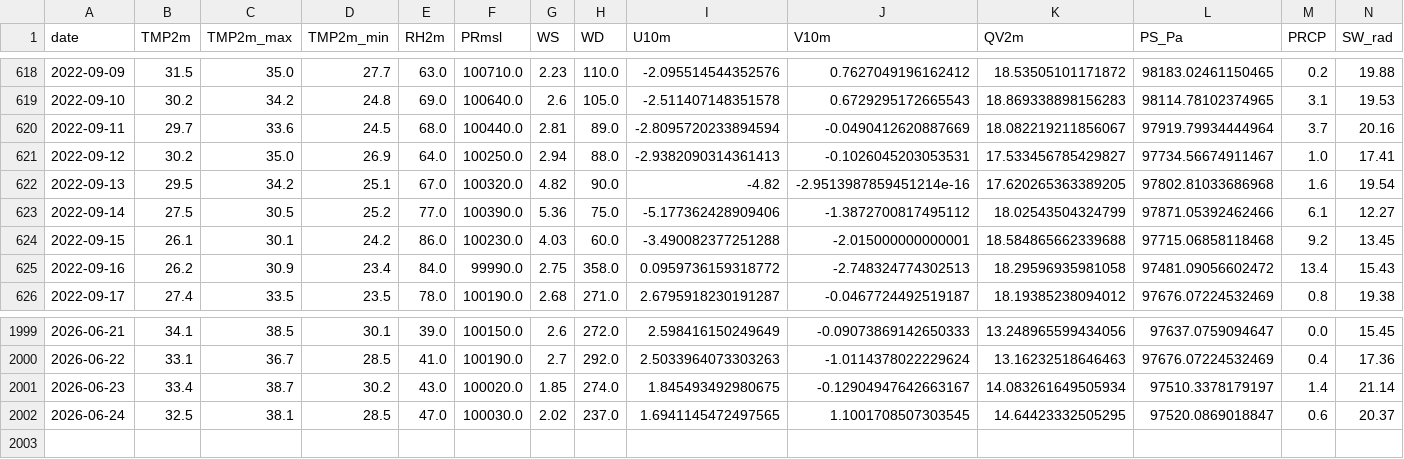
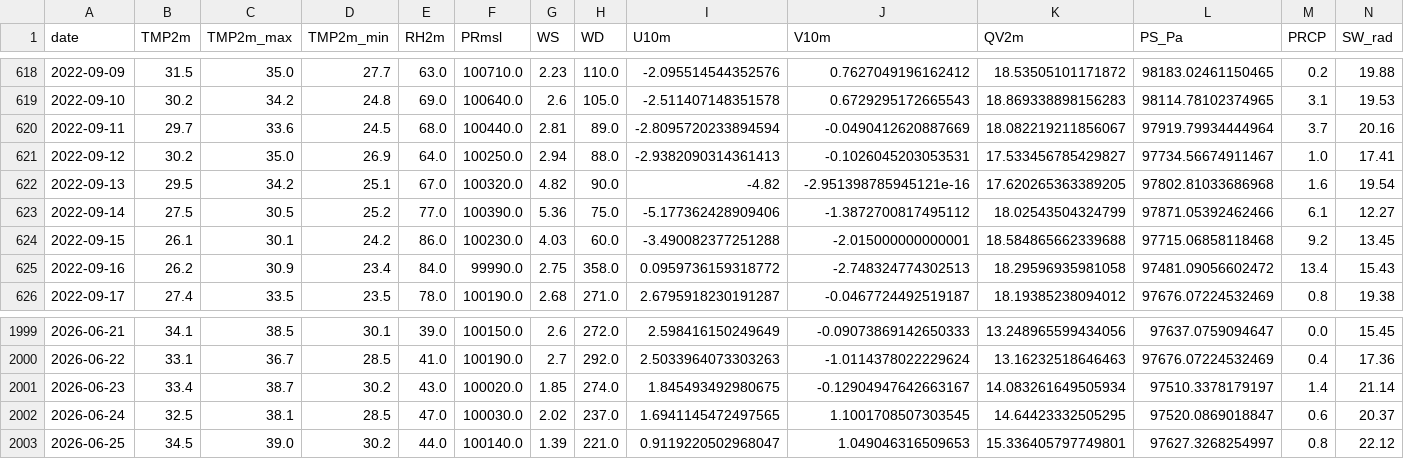
Before and after one commit to souravk03/openmeteo-live-forecast, a CSV file: data/om/Delhi/om_cache_delhi.csv, drawn as a sheet; only a part is shown, gaps mark what is left out.

Commit message:
[Delhi] om_cache_delhi.csv 2026-06-25

```diff
--- a/data/om/Delhi/om_cache_delhi.csv
+++ b/data/om/Delhi/om_cache_delhi.csv
@@ -621,3 +621,3 @@ date,TMP2m,TMP2m_max,TMP2m_min,RH2m,PRmsl,WS,WD,U10m,V10m,QV2m,PS_Pa,PRCP,SW_rad
 2022-09-12,30.2,35.0,26.9,64.0,100250.0,2.94,88.0,-2.9382090314361413,-0.1026045203053531,17.533456785429827,97734.56674911467,1.0,17.41
-2022-09-13,29.5,34.2,25.1,67.0,100320.0,4.82,90.0,-4.82,-2.9513987859451214e-16,17.620265363389205,97802.81033686968,1.6,19.54
+2022-09-13,29.5,34.2,25.1,67.0,100320.0,4.82,90.0,-4.82,-2.951398785945121e-16,17.620265363389205,97802.81033686968,1.6,19.54
 2022-09-14,27.5,30.5,25.2,77.0,100390.0,5.36,75.0,-5.177362428909406,-1.3872700817495112,18.02543504324799,97871.05392462466,6.1,12.27
@@ -2002 +2002,2 @@ date,TMP2m,TMP2m_max,TMP2m_min,RH2m,PRmsl,WS,WD,U10m,V10m,QV2m,PS_Pa,PRCP,SW_rad
 2026-06-24,32.5,38.1,28.5,47.0,100030.0,2.02,237.0,1.6941145472497565,1.1001708507303545,14.64423332505295,97520.0869018847,0.6,20.37
+2026-06-25,34.5,39.0,30.2,44.0,100140.0,1.39,221.0,0.9119220502968047,1.049046316509653,15.336405797749801,97627.3268254997,0.8,22.12
```
